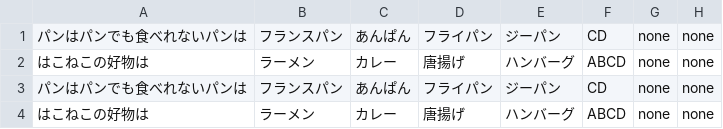
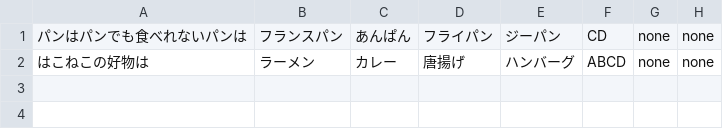
Before and after one commit to yuikanoyu/JSquestion4, a CSV file: data.csv, drawn as a sheet.

```diff
--- a/data.csv
+++ b/data.csv
@@ -2,3 +2 @@
 はこねこの好物は,ラーメン,カレー,唐揚げ,ハンバーグ,ABCD,none,none,
-パンはパンでも食べれないパンは,フランスパン,あんぱん,フライパン,ジーパン,CD,none,none,
-はこねこの好物は,ラーメン,カレー,唐揚げ,ハンバーグ,ABCD,none,none,
```
Also changed, not shown: 1 other file.
